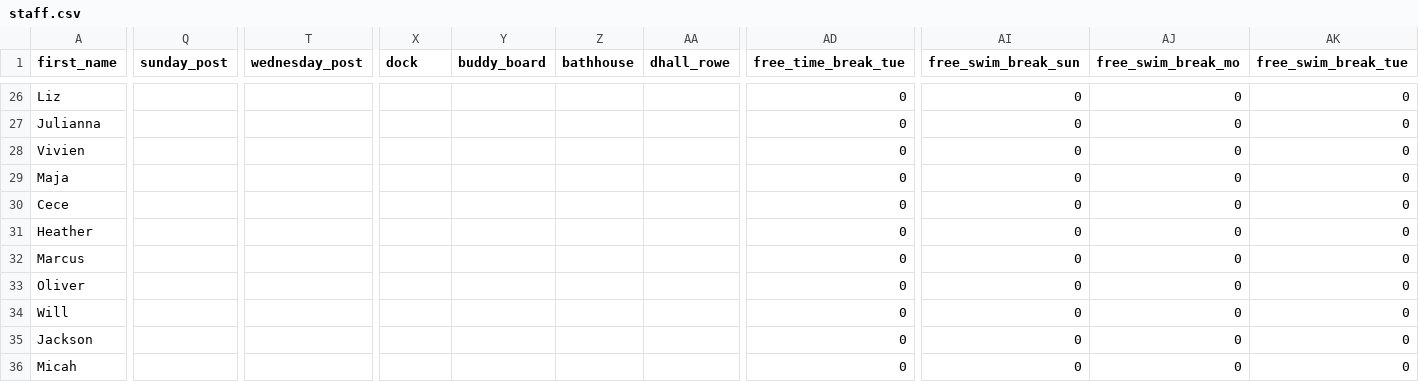
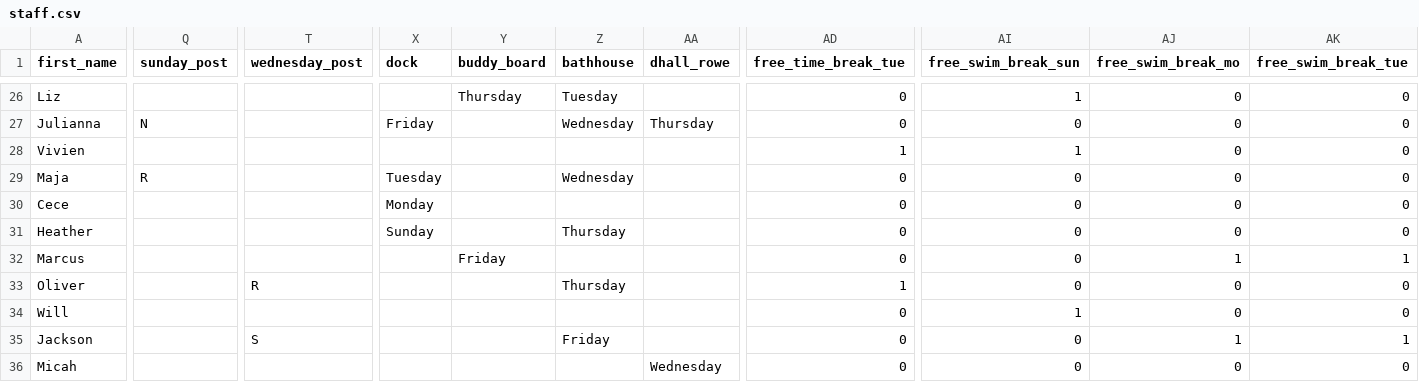
Before and after one commit to agreatquestion/agreatquestion.github.io, a CSV file: csv/staff.csv, drawn as a sheet; only a part is shown, gaps mark what is left out; the diff covers the shown part only; the diff names each change by its address in the sheet, - before the commit and + after, or states it on an @@ line.

Commit message:
[IGNORE] Uploaded post

```diff
--- a/csv/staff.csv
+++ b/csv/staff.csv
-Y26 (buddy_board): (empty)
+Y26 (buddy_board): Thursday
-Z26 (bathhouse): (empty)
+Z26 (bathhouse): Tuesday
-AI26 (free_swim_break_sun): 0
+AI26 (free_swim_break_sun): 1
-Q27 (sunday_post): (empty)
+Q27 (sunday_post): N
-X27 (dock): (empty)
+X27 (dock): Friday
-Z27 (bathhouse): (empty)
+Z27 (bathhouse): Wednesday
-AA27 (dhall_rowe): (empty)
+AA27 (dhall_rowe): Thursday
-AD28 (free_time_break_tue): 0
+AD28 (free_time_break_tue): 1
-AI28 (free_swim_break_sun): 0
+AI28 (free_swim_break_sun): 1
-Q29 (sunday_post): (empty)
+Q29 (sunday_post): R
-X29 (dock): (empty)
+X29 (dock): Tuesday
-Z29 (bathhouse): (empty)
+Z29 (bathhouse): Wednesday
-X30 (dock): (empty)
+X30 (dock): Monday
-X31 (dock): (empty)
+X31 (dock): Sunday
-Z31 (bathhouse): (empty)
+Z31 (bathhouse): Thursday
-Y32 (buddy_board): (empty)
+Y32 (buddy_board): Friday
-AJ32 (free_swim_break_mo): 0
+AJ32 (free_swim_break_mo): 1
-AK32 (free_swim_break_tue): 0
+AK32 (free_swim_break_tue): 1
-T33 (wednesday_post): (empty)
+T33 (wednesday_post): R
-Z33 (bathhouse): (empty)
+Z33 (bathhouse): Thursday
-AD33 (free_time_break_tue): 0
+AD33 (free_time_break_tue): 1
-AI34 (free_swim_break_sun): 0
+AI34 (free_swim_break_sun): 1
-T35 (wednesday_post): (empty)
+T35 (wednesday_post): S
-Z35 (bathhouse): (empty)
+Z35 (bathhouse): Friday
-AJ35 (free_swim_break_mo): 0
+AJ35 (free_swim_break_mo): 1
-AK35 (free_swim_break_tue): 0
+AK35 (free_swim_break_tue): 1
-AA36 (dhall_rowe): (empty)
+AA36 (dhall_rowe): Wednesday
```
Also changed, not shown: 130 edited cells elsewhere in this file, 1 other file.
